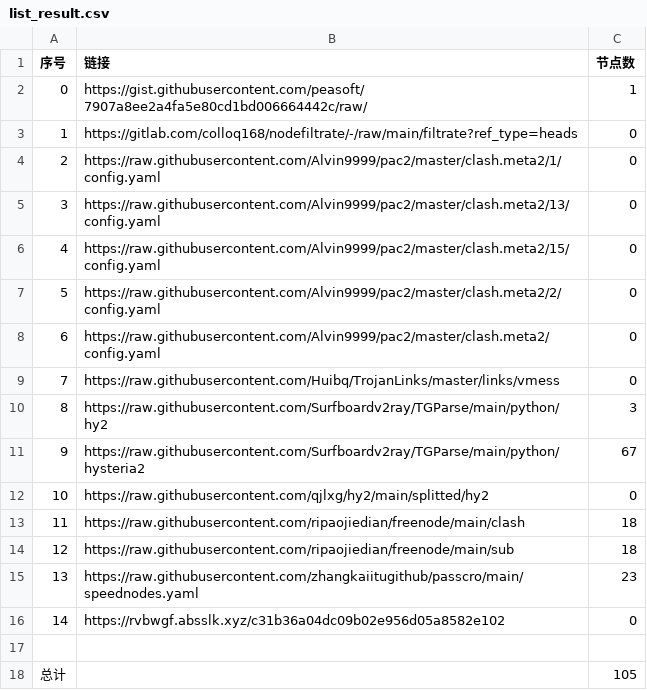
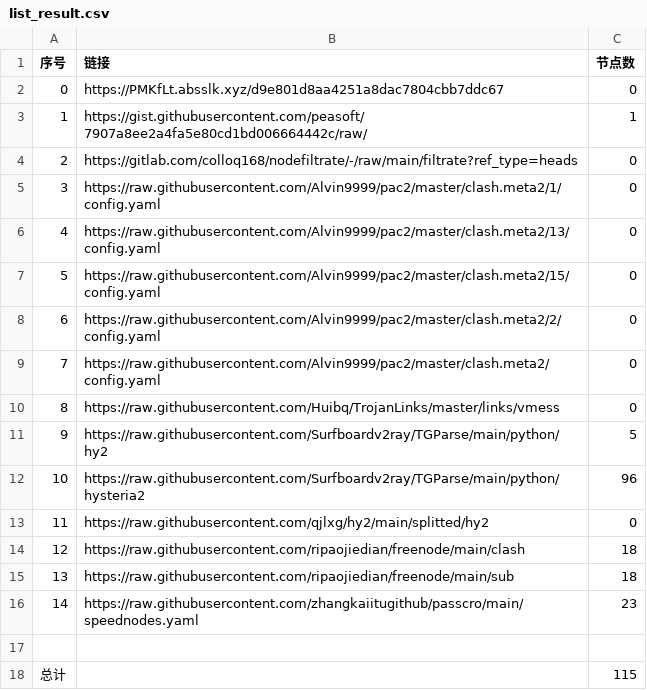
Before and after one commit to gp5061127/NoMoreWalls, a CSV file: list_result.csv, drawn as a sheet; removed rows and columns are numbered as before the commit, all else as after; the diff names each change by its address in the sheet, - before the commit and + after, or states it on an @@ line.

```diff
--- a/list_result.csv
+++ b/list_result.csv
+row 2: 0 | https://PMKfLt.absslk.xyz/d9e801d8aa4251a8dac7804cbb7ddc67 | 0
@@ column A (序号) renumbered between rows 3 and 16 @@
-C11 (节点数): 3
+C11 (节点数): 5
-C12 (节点数): 67
+C12 (节点数): 96
-row 16: 14 | https://rvbwgf.absslk.xyz/c31b36a04dc09b02e956d05a8582e102 | 0
-C18 (节点数): 105
+C18 (节点数): 115
```
Also changed, not shown: 9 other files.
